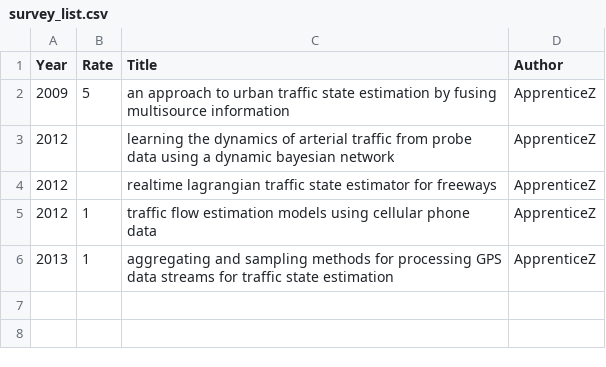
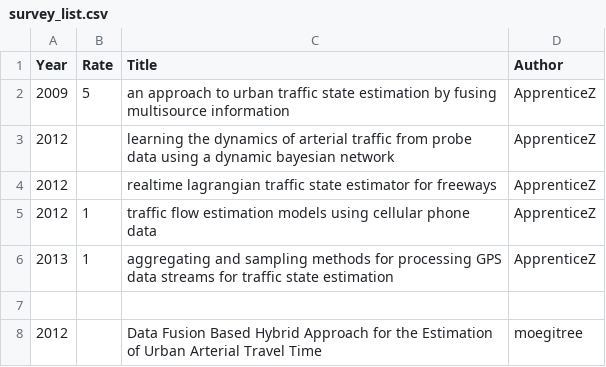
Before and after one commit to Saber1992/avip_ITS, a CSV file: survey_list.csv, drawn as a sheet; the diff names each change by its address in the sheet, - before the commit and + after, or states it on an @@ line.

Commit message:
moegitree paper

```diff
--- a/survey_list.csv
+++ b/survey_list.csv
+row 7: (empty)
+row 8: 2012 |  | Data Fusion Based Hybrid Approach for the Estimation of Urban Arterial Travel Time | moegitree
```
